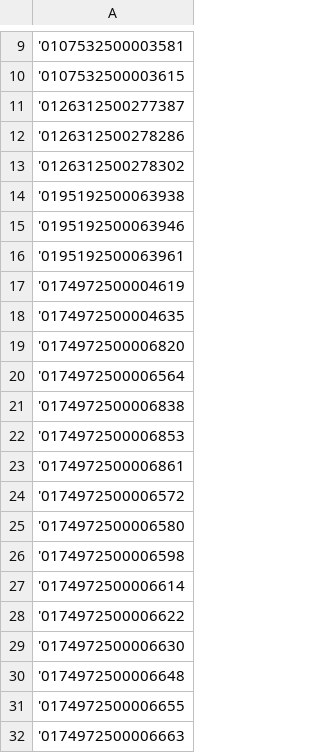
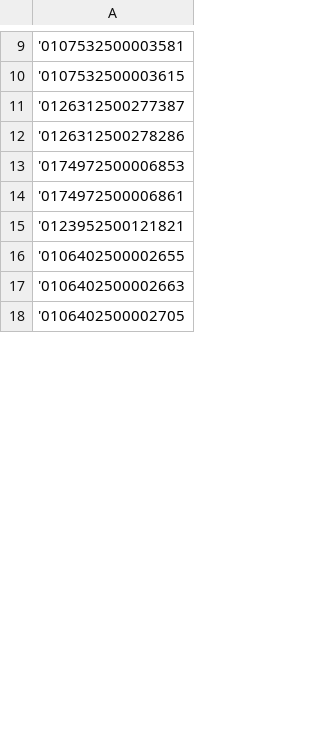
Before and after one commit to malfazrian/jne-report-app, a CSV file: data/Open AWB Generali.csv, drawn as a sheet; only a part is shown, gaps mark what is left out; the shorter side is filled out with more unchanged rows; the diff covers the shown part only; the diff names each change by its address in the sheet, - before the commit and + after, or states it on an @@ line.

```diff
--- a/data/Open AWB Generali.csv
+++ b/data/Open AWB Generali.csv
-row 13: '0126312500278302
-row 14: '0195192500063938
-row 15: '0195192500063946
-row 16: '0195192500063961
-row 17: '0174972500004619
-row 18: '0174972500004635
-row 19: '0174972500006820
-row 20: '0174972500006564
-row 21: '0174972500006838
-row 24: '0174972500006572
-row 25: '0174972500006580
-row 26: '0174972500006598
-row 27: '0174972500006614
-row 28: '0174972500006622
-row 29: '0174972500006630
-row 30: '0174972500006648
-row 31: '0174972500006655
-row 32: '0174972500006663
```
Also changed, not shown: 84 removed rows elsewhere in this file, data/New AWB Smartfren.csv, data/Open AWB Smartfren.csv, 21 other files.
